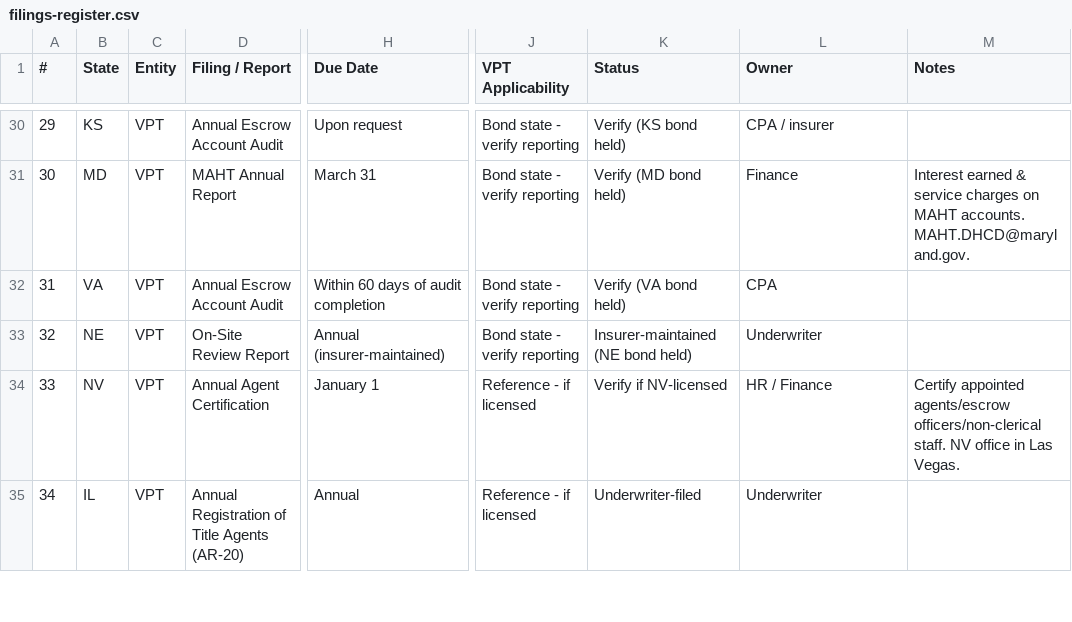
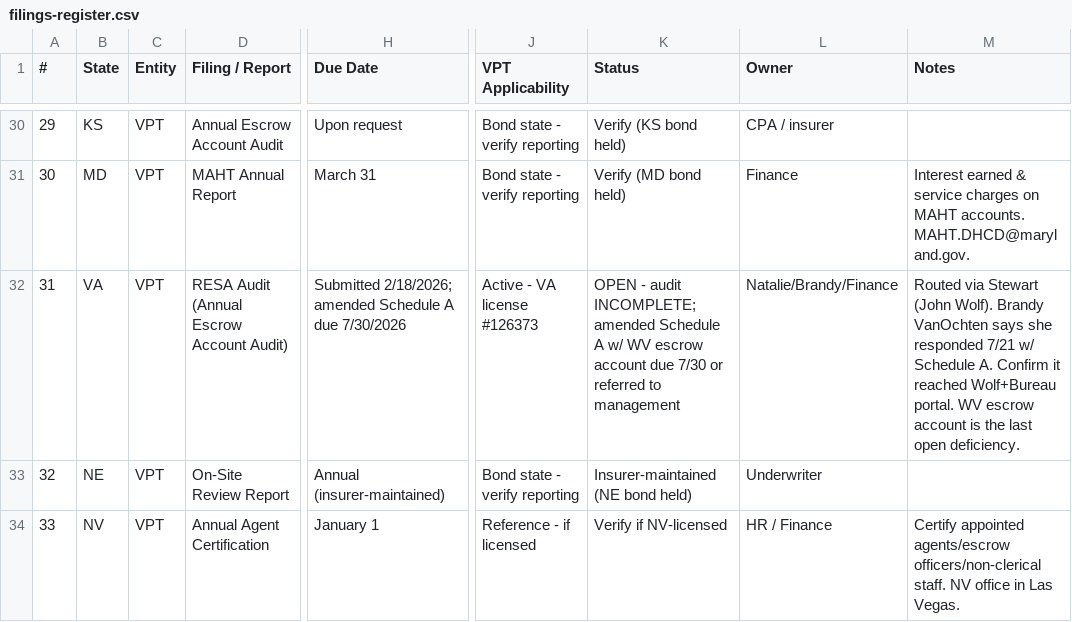
Before and after one commit to MBuzek/VPT, a CSV file: compliance/registers/filings-register.csv, drawn as a sheet; only a part is shown, gaps mark what is left out; the shorter side is filled out with more unchanged rows; the diff names each change by its address in the sheet, - before the commit and + after, or states it on an @@ line.

```diff
--- a/compliance/registers/filings-register.csv
+++ b/compliance/registers/filings-register.csv
-D32 (Filing / Report): Annual Escrow Account Audit
+D32 (Filing / Report): RESA Audit (Annual Escrow Account Audit)
-H32 (Due Date): Within 60 days of audit completion
+H32 (Due Date): Submitted 2/18/2026; amended Schedule A due 7/30/2026
-J32 (VPT Applicability): Bond state - verify reporting
+J32 (VPT Applicability): Active - VA license #126373
-K32 (Status): Verify (VA bond held)
+K32 (Status): OPEN - audit INCOMPLETE; amended Schedule A w/ WV escrow account due 7/30 or referred to management
-L32 (Owner): CPA
+L32 (Owner): Natalie/Brandy/Finance
-M32 (Notes): (empty)
+M32 (Notes): Routed via Stewart (John Wolf). Brandy VanOchten says she responded 7/21 w/ Schedule A. Confirm it reached Wolf+Bureau portal. WV escrow account is the last open deficiency.
```
Also changed, not shown: compliance/calendar/master-calendar.csv, 1 other file.
